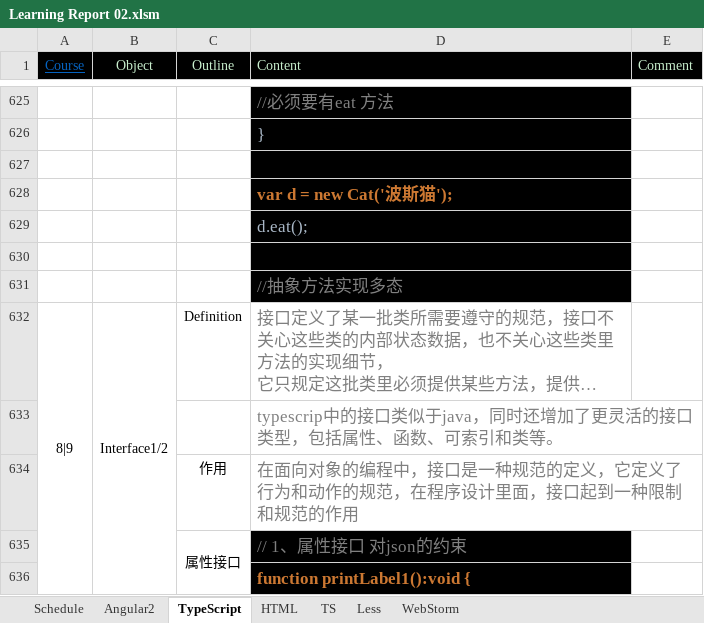
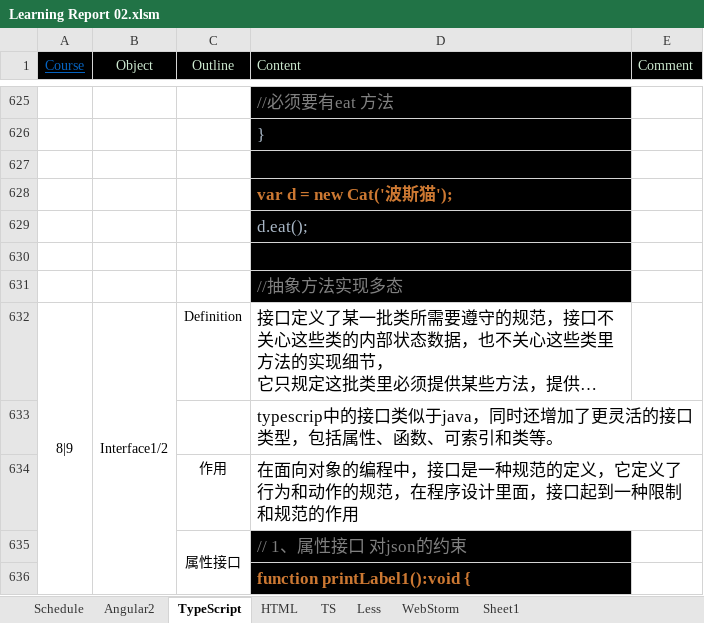
Before and after one commit to angularjslee/NoteBook, an Excel workbook: Learning Report 02.xlsm, sheet TypeScript, drawn as a sheet; only a part is shown, gaps mark what is left out; long unchanged cells end in …; values as stored, in another font and other column widths than the file's, no borders; charts and pictures not drawn; the diff names each change by its address in the sheet, - before the commit and + after, or states it on an @@ line.

```diff
--- a/Learning Report 02.xlsm (sheet TypeScript)
+++ b/Learning Report 02.xlsm (sheet TypeScript)
+sheet tab: Sheet1
-D632:D634 text colour: #808080
+D632:D634 text colour: black
```
Also changed, not shown: charts or pictures.
